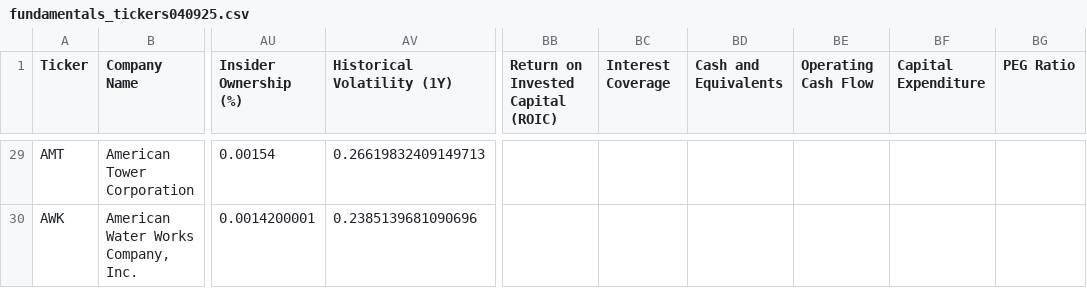
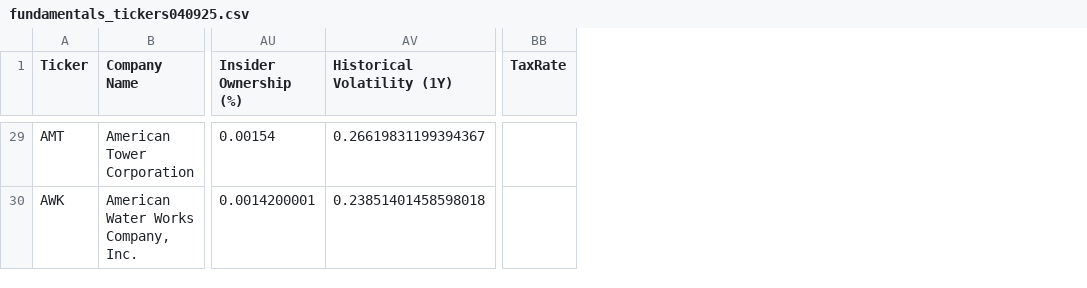
Before and after one commit to UC3M-student/all_companies_fundamentals_csv, a CSV file: fundamentals_tickers040925.csv, drawn as a sheet; only a part is shown, gaps mark what is left out; removed rows and columns are numbered as before the commit, all else as after; the diff covers the shown part only; the diff names each change by its address in the sheet, - before the commit and + after, or states it on an @@ line.

```diff
--- a/fundamentals_tickers040925.csv
+++ b/fundamentals_tickers040925.csv
-column BB, row 1: Return on Invested Capital (ROIC)
-column BC (Interest Coverage), empty
-column BD (Cash and Equivalents), empty
-column BE (Operating Cash Flow), empty
-column BF (Capital Expenditure), empty
-column BG (PEG Ratio), empty
+column BB (TaxRate), empty
-AV29 (Historical Volatility (1Y)): 0.26619832409149713
+AV29 (Historical Volatility (1Y)): 0.26619831199394367
-AV30 (Historical Volatility (1Y)): 0.2385139681090696
+AV30 (Historical Volatility (1Y)): 0.23851401458598018
```
Also changed, not shown: 19 edited cells elsewhere in this file.
